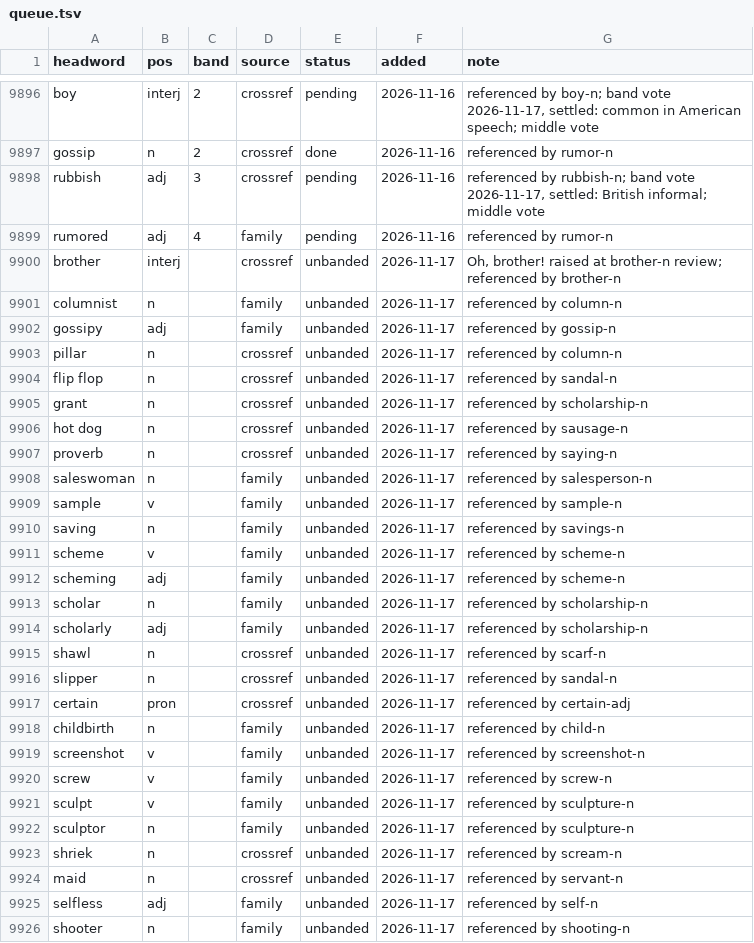
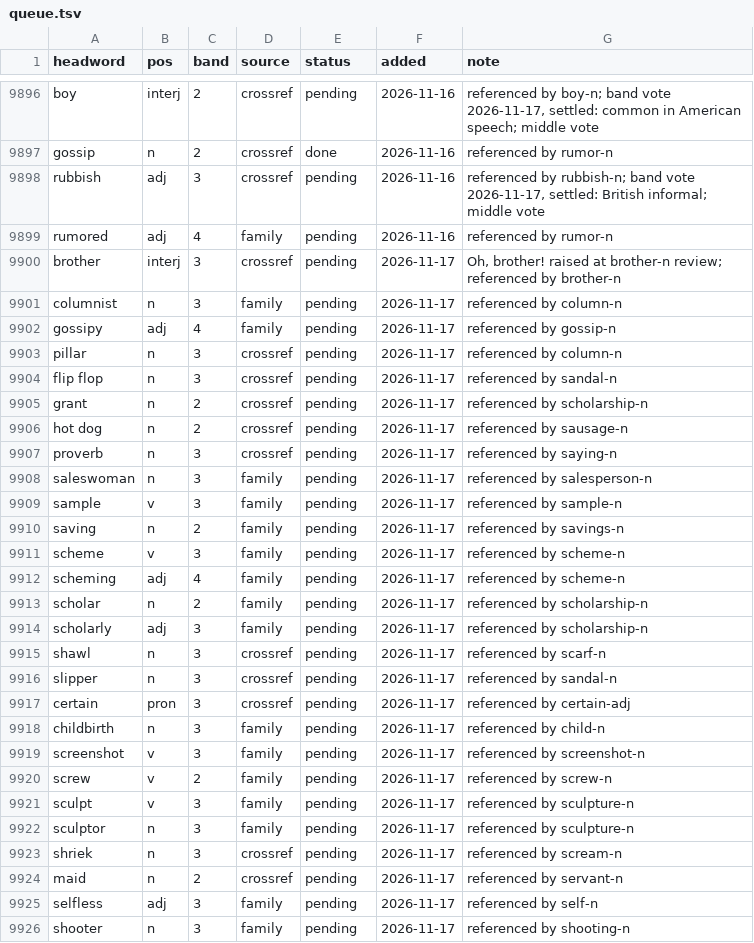
Before and after one commit to tkgally/eex-dict, a TSV file: headwords/queue.tsv, drawn as a sheet; only a part is shown, gaps mark what is left out; the diff covers the shown part only.

```diff
--- a/headwords/queue.tsv
+++ b/headwords/queue.tsv
@@ -9899,28 +9899,28 @@ rubbish	adj	3	crossref	pending	2026-11-16	referenced by rubbish-n; band vote 202
 rumored	adj	4	family	pending	2026-11-16	referenced by rumor-n
-brother	interj		crossref	unbanded	2026-11-17	Oh, brother! raised at brother-n review; referenced by brother-n
-columnist	n		family	unbanded	2026-11-17	referenced by column-n
-gossipy	adj		family	unbanded	2026-11-17	referenced by gossip-n
-pillar	n		crossref	unbanded	2026-11-17	referenced by column-n
-flip flop	n		crossref	unbanded	2026-11-17	referenced by sandal-n
-grant	n		crossref	unbanded	2026-11-17	referenced by scholarship-n
-hot dog	n		crossref	unbanded	2026-11-17	referenced by sausage-n
-proverb	n		crossref	unbanded	2026-11-17	referenced by saying-n
-saleswoman	n		family	unbanded	2026-11-17	referenced by salesperson-n
-sample	v		family	unbanded	2026-11-17	referenced by sample-n
-saving	n		family	unbanded	2026-11-17	referenced by savings-n
-scheme	v		family	unbanded	2026-11-17	referenced by scheme-n
-scheming	adj		family	unbanded	2026-11-17	referenced by scheme-n
-scholar	n		family	unbanded	2026-11-17	referenced by scholarship-n
-scholarly	adj		family	unbanded	2026-11-17	referenced by scholarship-n
-shawl	n		crossref	unbanded	2026-11-17	referenced by scarf-n
-slipper	n		crossref	unbanded	2026-11-17	referenced by sandal-n
-certain	pron		crossref	unbanded	2026-11-17	referenced by certain-adj
-childbirth	n		family	unbanded	2026-11-17	referenced by child-n
-screenshot	v		family	unbanded	2026-11-17	referenced by screenshot-n
-screw	v		family	unbanded	2026-11-17	referenced by screw-n
-sculpt	v		family	unbanded	2026-11-17	referenced by sculpture-n
-sculptor	n		family	unbanded	2026-11-17	referenced by sculpture-n
-shriek	n		crossref	unbanded	2026-11-17	referenced by scream-n
-maid	n		crossref	unbanded	2026-11-17	referenced by servant-n
-selfless	adj		family	unbanded	2026-11-17	referenced by self-n
-shooter	n		family	unbanded	2026-11-17	referenced by shooting-n
+brother	interj	3	crossref	pending	2026-11-17	Oh, brother! raised at brother-n review; referenced by brother-n
+columnist	n	3	family	pending	2026-11-17	referenced by column-n
+gossipy	adj	4	family	pending	2026-11-17	referenced by gossip-n
+pillar	n	3	crossref	pending	2026-11-17	referenced by column-n
+flip flop	n	3	crossref	pending	2026-11-17	referenced by sandal-n
+grant	n	2	crossref	pending	2026-11-17	referenced by scholarship-n
+hot dog	n	2	crossref	pending	2026-11-17	referenced by sausage-n
+proverb	n	3	crossref	pending	2026-11-17	referenced by saying-n
+saleswoman	n	3	family	pending	2026-11-17	referenced by salesperson-n
+sample	v	3	family	pending	2026-11-17	referenced by sample-n
+saving	n	2	family	pending	2026-11-17	referenced by savings-n
+scheme	v	3	family	pending	2026-11-17	referenced by scheme-n
+scheming	adj	4	family	pending	2026-11-17	referenced by scheme-n
+scholar	n	2	family	pending	2026-11-17	referenced by scholarship-n
+scholarly	adj	3	family	pending	2026-11-17	referenced by scholarship-n
+shawl	n	3	crossref	pending	2026-11-17	referenced by scarf-n
+slipper	n	3	crossref	pending	2026-11-17	referenced by sandal-n
+certain	pron	3	crossref	pending	2026-11-17	referenced by certain-adj
+childbirth	n	3	family	pending	2026-11-17	referenced by child-n
+screenshot	v	3	family	pending	2026-11-17	referenced by screenshot-n
+screw	v	2	family	pending	2026-11-17	referenced by screw-n
+sculpt	v	3	family	pending	2026-11-17	referenced by sculpture-n
+sculptor	n	3	family	pending	2026-11-17	referenced by sculpture-n
+shriek	n	3	crossref	pending	2026-11-17	referenced by scream-n
+maid	n	2	crossref	pending	2026-11-17	referenced by servant-n
+selfless	adj	3	family	pending	2026-11-17	referenced by self-n
+shooter	n	3	family	pending	2026-11-17	referenced by shooting-n
```
Also changed, not shown: 18 edited cells elsewhere in this file, 21 other files.
